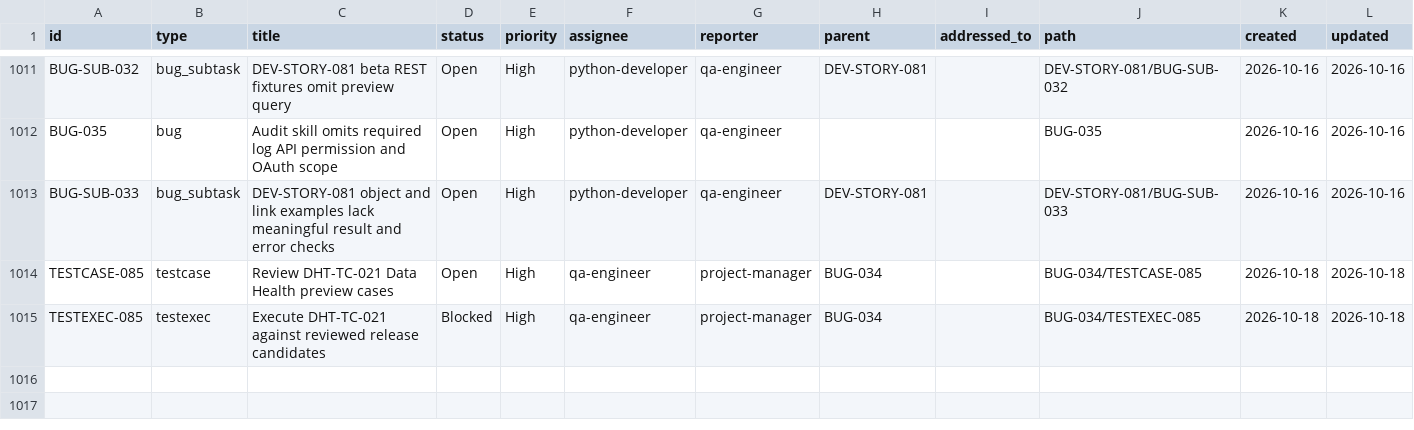
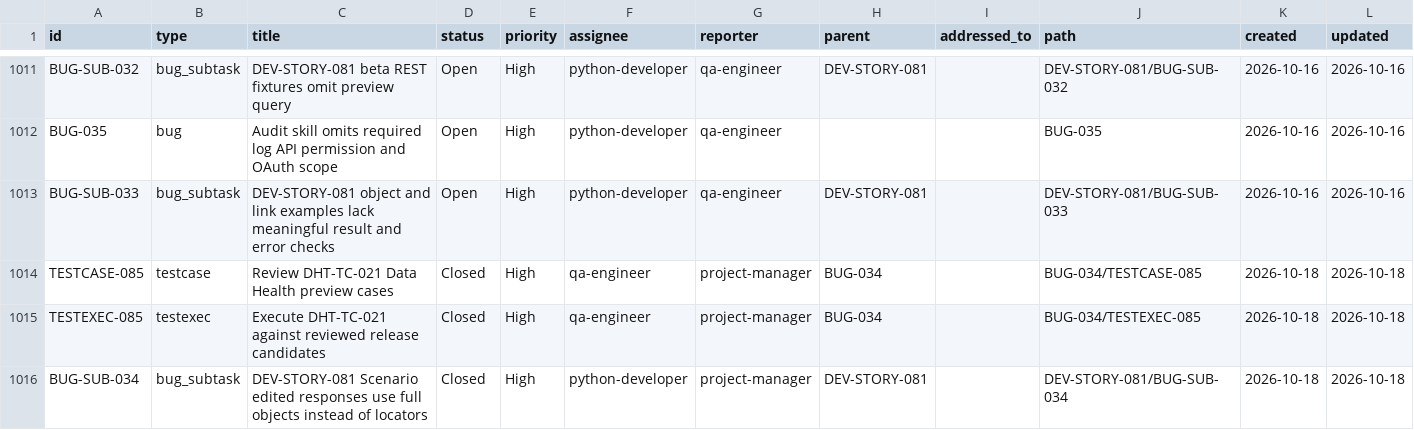
Before and after one commit to t-jet/pal_found_cli, a CSV file: .ept/tracker/.config/.index.csv, drawn as a sheet; only a part is shown, gaps mark what is left out.

Commit message:
chore(tracker): capture closed Data Health and scenario QA

```diff
--- a/.ept/tracker/.config/.index.csv
+++ b/.ept/tracker/.config/.index.csv
@@ -1013,3 +1013,4 @@ BUG-035,bug,Audit skill omits required log API permission and OAuth scope,Open,H
 BUG-SUB-033,bug_subtask,DEV-STORY-081 object and link examples lack meaningful result and error checks,Open,High,python-developer,qa-engineer,DEV-STORY-081,,DEV-STORY-081/BUG-SUB-033,2026-10-16,2026-10-16
-TESTCASE-085,testcase,Review DHT-TC-021 Data Health preview cases,Open,High,qa-engineer,project-manager,BUG-034,,BUG-034/TESTCASE-085,2026-10-18,2026-10-18
-TESTEXEC-085,testexec,Execute DHT-TC-021 against reviewed release candidates,Blocked,High,qa-engineer,project-manager,BUG-034,,BUG-034/TESTEXEC-085,2026-10-18,2026-10-18
+TESTCASE-085,testcase,Review DHT-TC-021 Data Health preview cases,Closed,High,qa-engineer,project-manager,BUG-034,,BUG-034/TESTCASE-085,2026-10-18,2026-10-18
+TESTEXEC-085,testexec,Execute DHT-TC-021 against reviewed release candidates,Closed,High,qa-engineer,project-manager,BUG-034,,BUG-034/TESTEXEC-085,2026-10-18,2026-10-18
+BUG-SUB-034,bug_subtask,DEV-STORY-081 Scenario edited responses use full objects instead of locators,Closed,High,python-developer,project-manager,DEV-STORY-081,,DEV-STORY-081/BUG-SUB-034,2026-10-18,2026-10-18
```
Also changed, not shown: .ept/tracker/.config/.link-index.csv, 33 other files.
